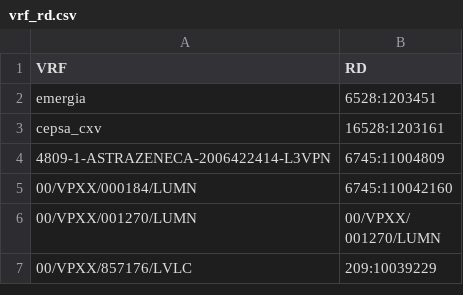
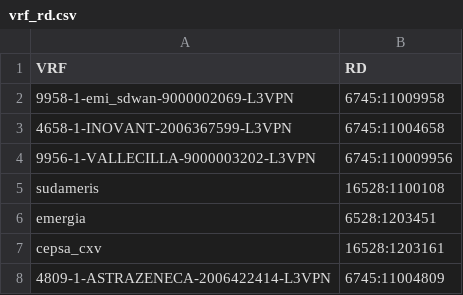
Before and after one commit to ccardenasu/Plantillas-CRUD, a CSV file: myapp/vrf_rd.csv, drawn as a sheet; only a part is shown; the shorter side is filled out with more unchanged rows; the diff names each change by its address in the sheet, - before the commit and + after, or states it on an @@ line.

```diff
--- a/myapp/vrf_rd.csv
+++ b/myapp/vrf_rd.csv
+row 2: 9958-1-emi_sdwan-9000002069-L3VPN | 6745:11009958
+row 3: 4658-1-INOVANT-2006367599-L3VPN | 6745:11004658
+row 4: 9956-1-VALLECILLA-9000003202-L3VPN | 6745:110009956
+row 5: sudameris | 16528:1100108
```
Also changed, not shown: myapp/Metro.csv, 3 other files.
